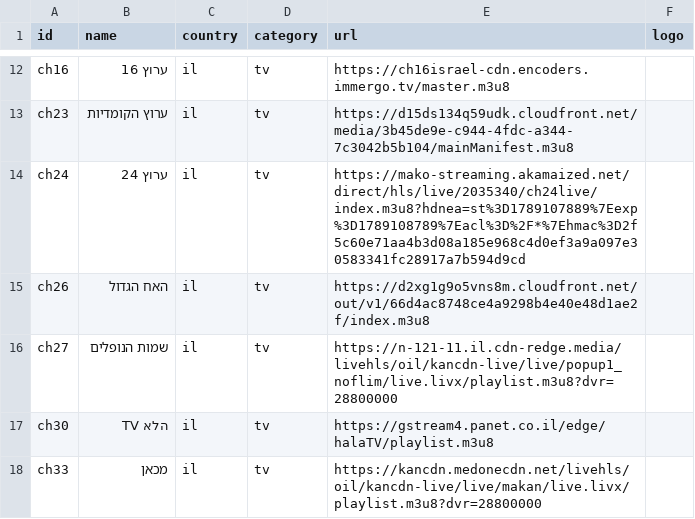
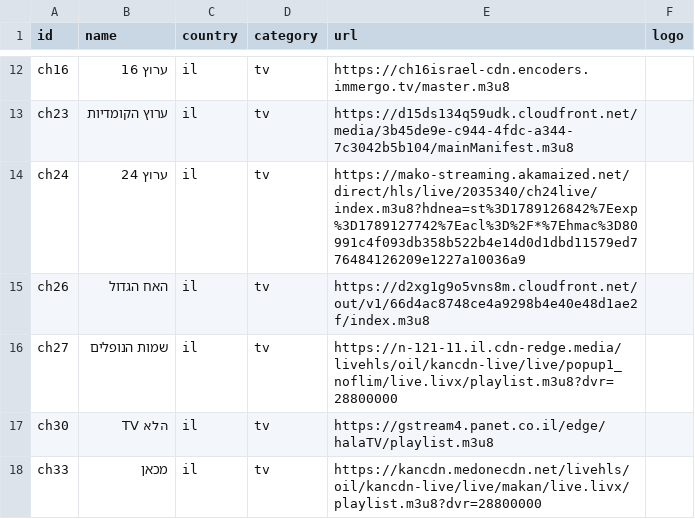
Before and after one commit to Nir-0z/split-tv, a CSV file: channels.csv, drawn as a sheet; only a part is shown, gaps mark what is left out.

```diff
--- a/channels.csv
+++ b/channels.csv
@@ -13,3 +13,3 @@ ch16,ערוץ 16,il,tv,https://ch16israel-cdn.encoders.immergo.tv/master.m3u8,
 ch23,ערוץ הקומדיות,il,tv,https://d15ds134q59udk.cloudfront.net/media/3b45de9e-c944-4fdc-a344-7c3042b5b104/mainManifest.m3u8,
-ch24,ערוץ 24,il,tv,https://mako-streaming.akamaized.net/direct/hls/live/2035340/ch24live/index.m3u8?hdnea=st%3D1789107889%7Eexp%3D1789108789%7Eacl%3D%2F*%7Ehmac%3D2f5c60e71aa4b3d08a185e968c4d0ef3a9a097e30583341fc28917a7b594d9cd,
+ch24,ערוץ 24,il,tv,https://mako-streaming.akamaized.net/direct/hls/live/2035340/ch24live/index.m3u8?hdnea=st%3D1789126842%7Eexp%3D1789127742%7Eacl%3D%2F*%7Ehmac%3D80991c4f093db358b522b4e14d0d1dbd11579ed776484126209e1227a10036a9,
 ch26,האח הגדול,il,tv,https://d2xg1g9o5vns8m.cloudfront.net/out/v1/66d4ac8748ce4a9298b4e40e48d1ae2f/index.m3u8,
```
